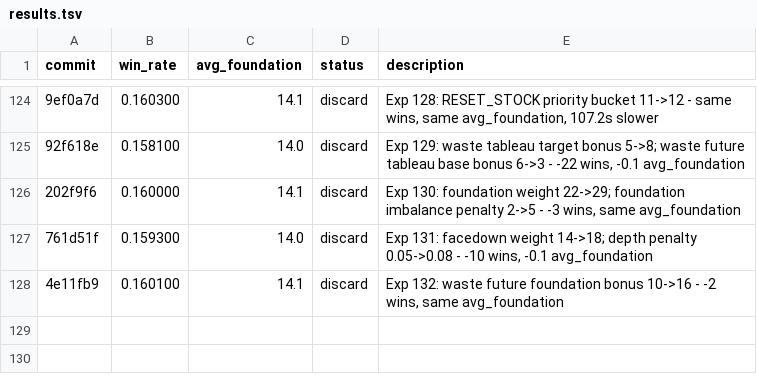
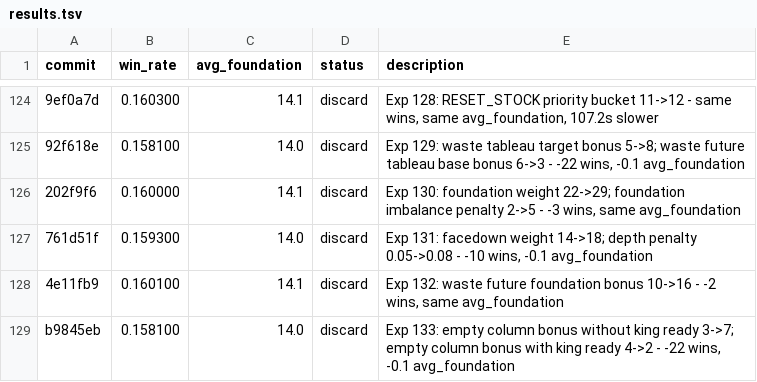
Before and after one commit to ridermw/autoresearch, a TSV file: autosolitaire/results.tsv, drawn as a sheet; only a part is shown, gaps mark what is left out; the diff names each change by its address in the sheet, - before the commit and + after, or states it on an @@ line.

```diff
--- a/autosolitaire/results.tsv
+++ b/autosolitaire/results.tsv
+row 129: b9845eb | 0.158100 | 14.0 | discard | Exp 133: empty column bonus without king ready 3->7; empty column bonus with king ready 4->2 - -22 wins, -0.1 avg_foundation
```
Also changed, not shown: 1 other file.
